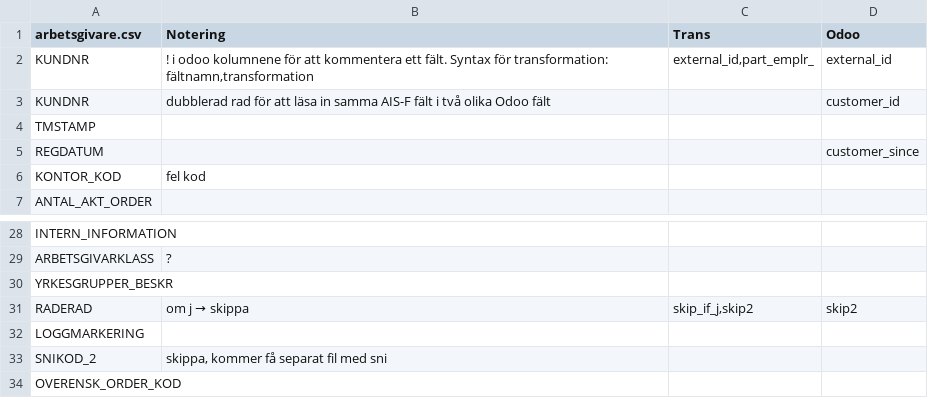
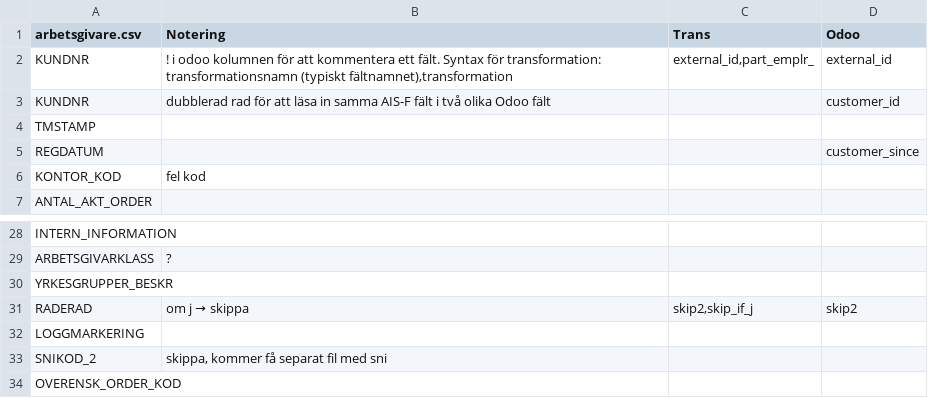
Before and after one commit to vertelab/odoo-af, a CSV file: af_data_ais-f_loader/data/arbetsgivare_mapping.csv, drawn as a sheet; only a part is shown, gaps mark what is left out; the diff names each change by its address in the sheet, - before the commit and + after, or states it on an @@ line.

Commit message:
af_data_ais-f_loader AFC-289: fixed minor issue regarding skipping in mapping, initial code for address for jobseekers

```diff
--- a/af_data_ais-f_loader/data/arbetsgivare_mapping.csv
+++ b/af_data_ais-f_loader/data/arbetsgivare_mapping.csv
-B2 (Notering): …i odoo kolumnene för att kommentera ett fält. Syntax för transformation: fältnamn,transformation
+B2 (Notering): …i odoo kolumnen för att kommentera ett fält. Syntax för transformation: transformationsnamn (typiskt fältnamnet),transformation
-C31 (Trans): skip_if_j,skip2
+C31 (Trans): skip2,skip_if_j
```
Also changed, not shown: af_data_ais-f_loader/data/arbetssokande_mapping.csv, af_data_ais-f_loader/data/organisation_mapping.csv, 5 other files.
